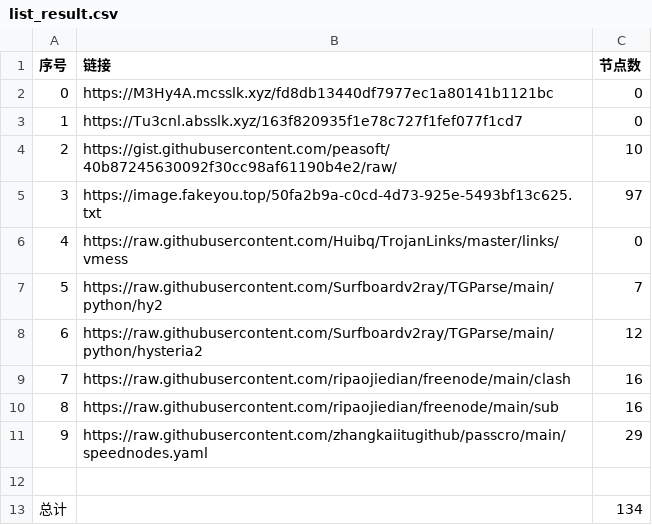
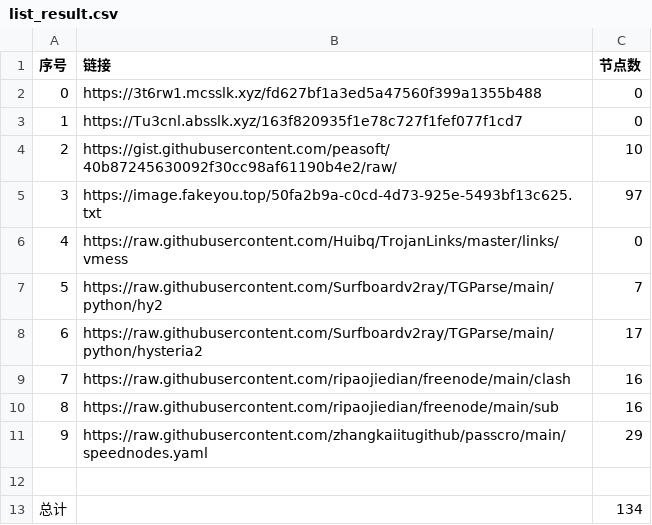
Before and after one commit to dqt081228OHVGFY/NoMoreWalls, a CSV file: list_result.csv, drawn as a sheet.

```diff
--- a/list_result.csv
+++ b/list_result.csv
@@ -1,3 +1,3 @@
 序号,链接,节点数
-0,https://M3Hy4A.mcsslk.xyz/fd8db13440df7977ec1a80141b1121bc,0
+0,https://3t6rw1.mcsslk.xyz/fd627bf1a3ed5a47560f399a1355b488,0
 1,https://Tu3cnl.absslk.xyz/163f820935f1e78c727f1fef077f1cd7,0
@@ -7,3 +7,3 @@
 5,https://raw.githubusercontent.com/Surfboardv2ray/TGParse/main/python/hy2,7
-6,https://raw.githubusercontent.com/Surfboardv2ray/TGParse/main/python/hysteria2,12
+6,https://raw.githubusercontent.com/Surfboardv2ray/TGParse/main/python/hysteria2,17
 7,https://raw.githubusercontent.com/ripaojiedian/freenode/main/clash,16
```
Also changed, not shown: 6 other files.
